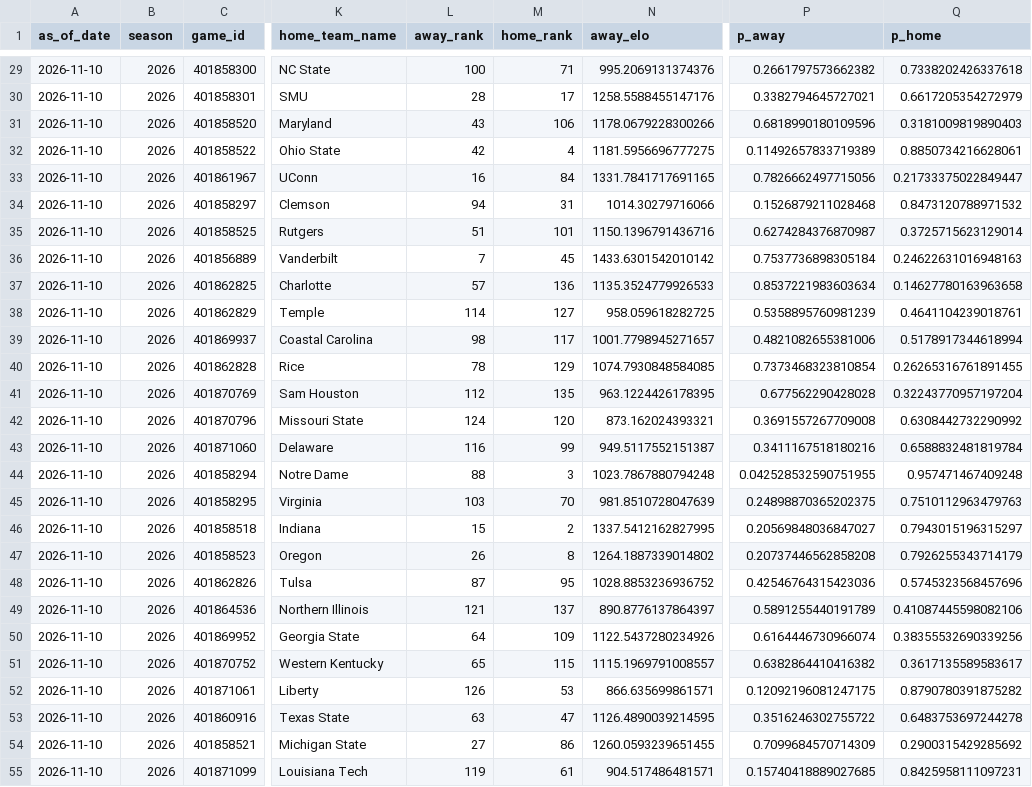
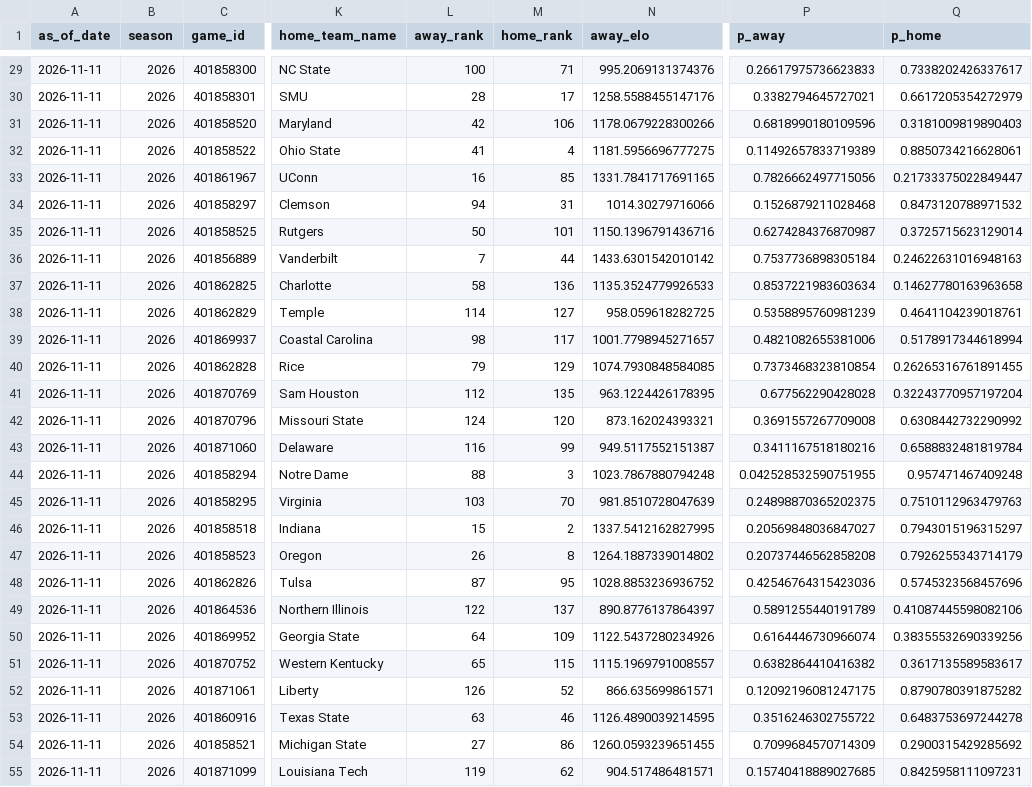
Before and after one commit to schwill2018/schwill2018.github.io, a CSV file: assets/data/fbs-elo/weekly_projections.csv, drawn as a sheet; only a part is shown, gaps mark what is left out; the diff covers the shown part only; the diff names each change by its address in the sheet, - before the commit and + after, or states it on an @@ line.

```diff
--- a/assets/data/fbs-elo/weekly_projections.csv
+++ b/assets/data/fbs-elo/weekly_projections.csv
-A29:A55 (as_of_date): 2026-11-10
+A29:A55 (as_of_date): 2026-11-11
-P29 (p_away): 0.2661797573662382
+P29 (p_away): 0.26617975736623833
-Q29 (p_home): 0.7338202426337618
+Q29 (p_home): 0.7338202426337617
-L31 (away_rank): 43
+L31 (away_rank): 42
-L32 (away_rank): 42
+L32 (away_rank): 41
-M33 (home_rank): 84
+M33 (home_rank): 85
-L35 (away_rank): 51
+L35 (away_rank): 50
-M36 (home_rank): 45
+M36 (home_rank): 44
-L37 (away_rank): 57
+L37 (away_rank): 58
-L40 (away_rank): 78
+L40 (away_rank): 79
-L49 (away_rank): 121
+L49 (away_rank): 122
-M52 (home_rank): 53
+M52 (home_rank): 52
-M53 (home_rank): 47
+M53 (home_rank): 46
-M55 (home_rank): 61
+M55 (home_rank): 62
```
Also changed, not shown: 67 edited cells elsewhere in this file, assets/data/fbs-elo/current_elo_rankings.csv, 1 other file.
